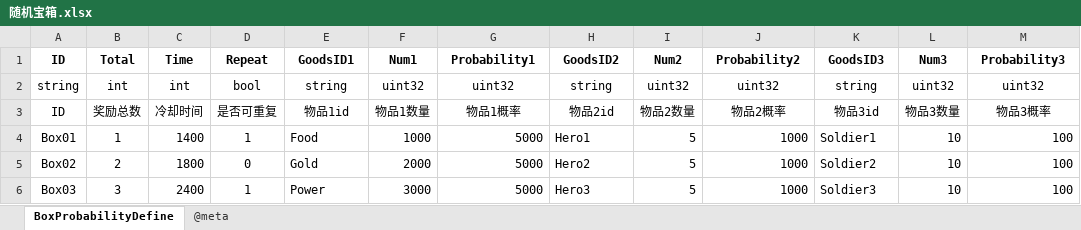
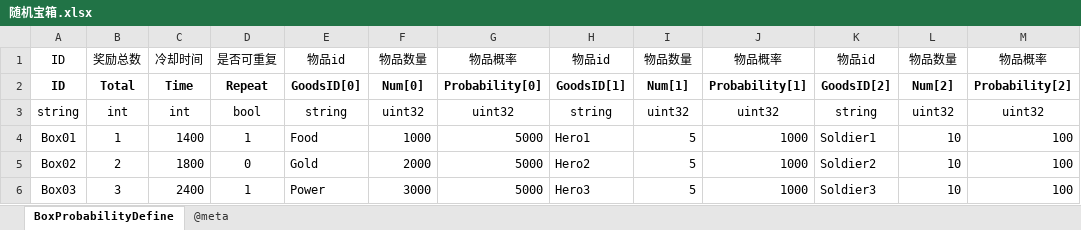
Before and after one commit to qi7chen/tabugen, an Excel workbook: examples/datasheet/随机宝箱.xlsx, sheet BoxProbabilityDefine, drawn as a sheet; values as stored, in another font and other column widths than the file's, no borders; removed rows and columns are numbered as before the commit, all else as after; the diff names each change by its address in the sheet, - before the commit and + after, or states it on an @@ line.

```diff
--- a/examples/datasheet/随机宝箱.xlsx (sheet BoxProbabilityDefine)
+++ b/examples/datasheet/随机宝箱.xlsx (sheet BoxProbabilityDefine)
+row 1: ID | 奖励总数 | 冷却时间 | 是否可重复 | 物品id | 物品数量 | 物品概率 | 物品id | 物品数量 | 物品概率 | 物品id | 物品数量 | 物品概率
-E2: GoodsID1
+E2: GoodsID[0]
-F2: Num1
+F2: Num[0]
-G2: Probability1
+G2: Probability[0]
-H2: GoodsID2
+H2: GoodsID[1]
-I2: Num2
+I2: Num[1]
-J2: Probability2
+J2: Probability[1]
-K2: GoodsID3
+K2: GoodsID[2]
-L2: Num3
+L2: Num[2]
-M2: Probability3
+M2: Probability[2]
-row 3: ID | 奖励总数 | 冷却时间 | 是否可重复 | 物品1id | 物品1数量 | 物品1概率 | 物品2id | 物品2数量 | 物品2概率 | 物品3id | 物品3数量 | 物品3概率
```
Also changed, not shown: examples/datasheet/全局变量表.xlsx, examples/datasheet/兵种.xlsx, 1 other file.
